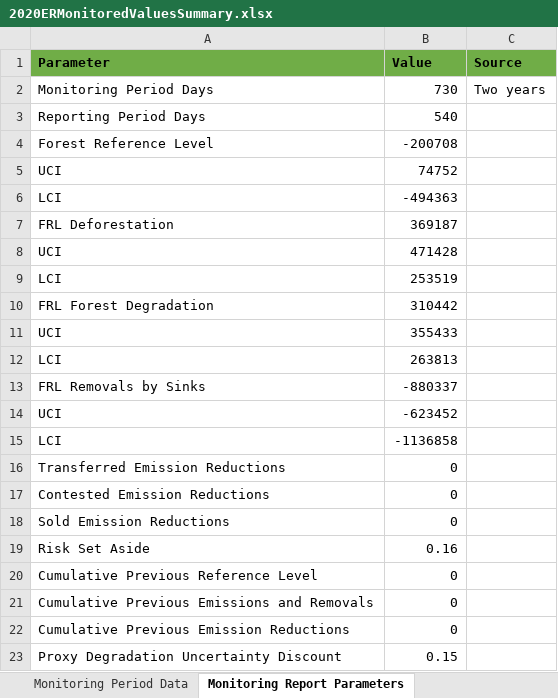
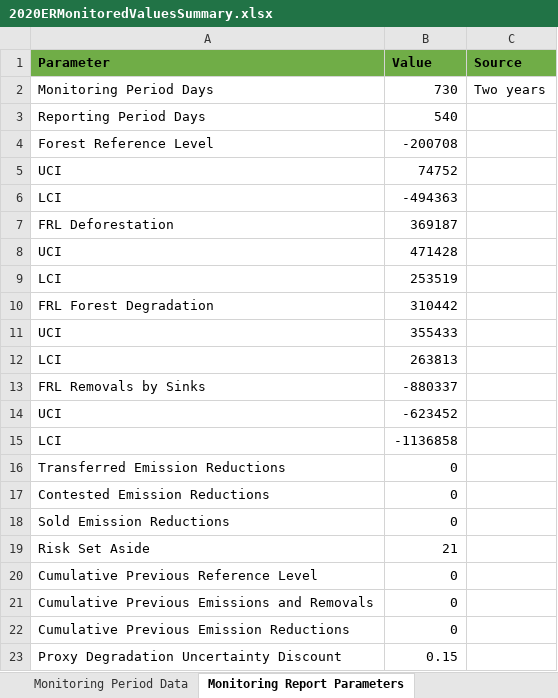
Before and after one commit to micko920/FijiNFMSIntegration, an Excel workbook: Data/mrAuditMay24/2020ERMonitoredValuesSummary.xlsx, sheet Monitoring Report Parameters, drawn as a sheet; values as stored, in another font and other column widths than the file's, no borders; the diff names each change by its address in the sheet, - before the commit and + after, or states it on an @@ line.

```diff
--- a/Data/mrAuditMay24/2020ERMonitoredValuesSummary.xlsx (sheet Monitoring Report Parameters)
+++ b/Data/mrAuditMay24/2020ERMonitoredValuesSummary.xlsx (sheet Monitoring Report Parameters)
-B19 (Value): 0.16
+B19 (Value): 21
```
Also changed, not shown: sheet Monitoring Period Data, 50 other files.
